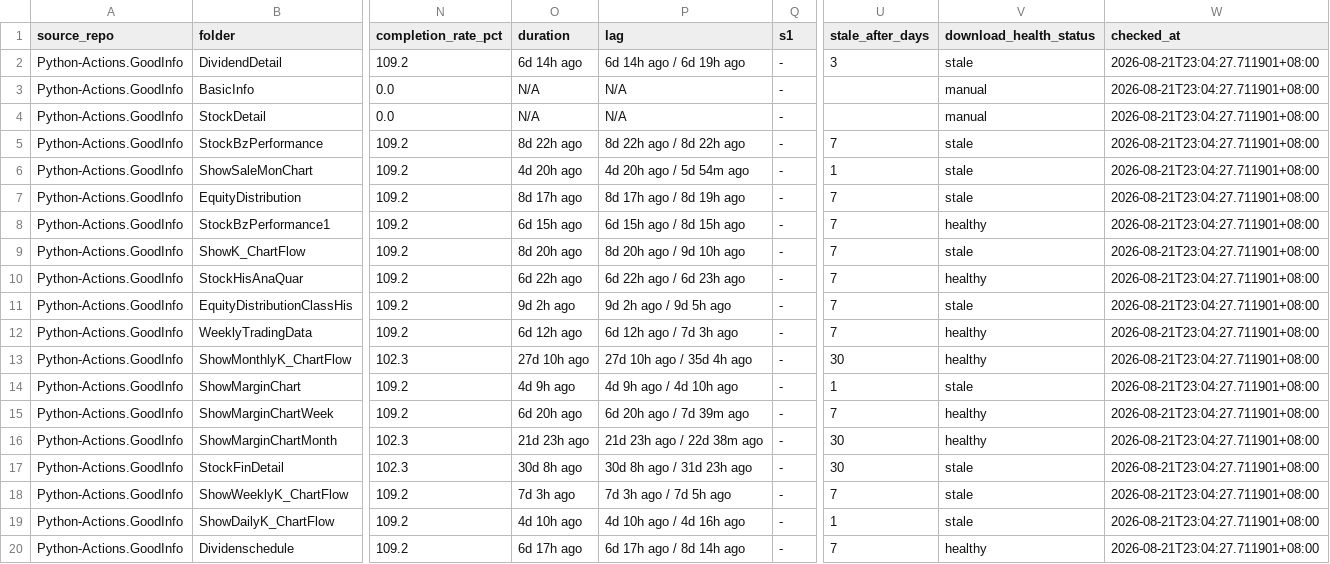
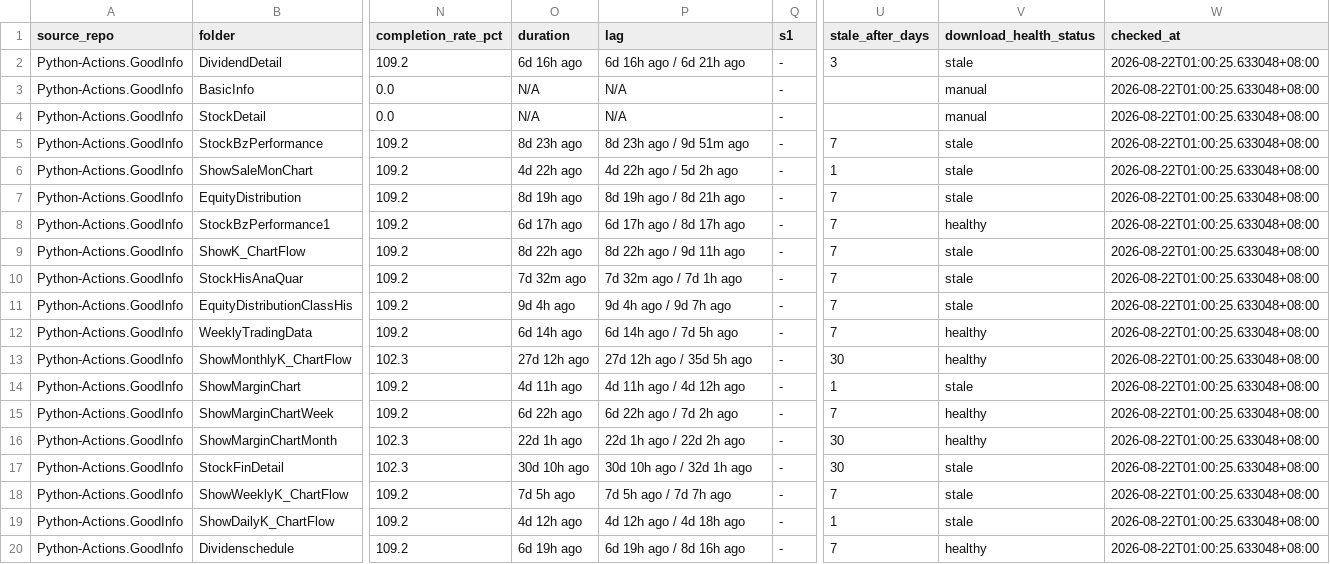
Before and after one commit to wenchiehlee-investment/Python-Actions.GoodInfo, a CSV file: data/upstream/goodinfo_download_health.csv, drawn as a sheet; only a part is shown, gaps mark what is left out; the diff names each change by its address in the sheet, - before the commit and + after, or states it on an @@ line.

```diff
--- a/data/upstream/goodinfo_download_health.csv
+++ b/data/upstream/goodinfo_download_health.csv
-O2 (duration): 6d 14h ago
+O2 (duration): 6d 16h ago
-P2 (lag): 6d 14h ago / 6d 19h ago
+P2 (lag): 6d 16h ago / 6d 21h ago
-W2:W20 (checked_at): 2026-08-21T23:04:27.711901+08:00
+W2:W20 (checked_at): 2026-08-22T01:00:25.633048+08:00
-O5 (duration): 8d 22h ago
+O5 (duration): 8d 23h ago
-P5 (lag): 8d 22h ago / 8d 22h ago
+P5 (lag): 8d 23h ago / 9d 51m ago
-O6 (duration): 4d 20h ago
+O6 (duration): 4d 22h ago
-P6 (lag): 4d 20h ago / 5d 54m ago
+P6 (lag): 4d 22h ago / 5d 2h ago
-O7 (duration): 8d 17h ago
+O7 (duration): 8d 19h ago
-P7 (lag): 8d 17h ago / 8d 19h ago
+P7 (lag): 8d 19h ago / 8d 21h ago
-O8 (duration): 6d 15h ago
+O8 (duration): 6d 17h ago
-P8 (lag): 6d 15h ago / 8d 15h ago
+P8 (lag): 6d 17h ago / 8d 17h ago
-O9 (duration): 8d 20h ago
+O9 (duration): 8d 22h ago
-P9 (lag): 8d 20h ago / 9d 10h ago
+P9 (lag): 8d 22h ago / 9d 11h ago
-O10 (duration): 6d 22h ago
+O10 (duration): 7d 32m ago
-P10 (lag): 6d 22h ago / 6d 23h ago
+P10 (lag): 7d 32m ago / 7d 1h ago
-V10 (download_health_status): healthy
+V10 (download_health_status): stale
-O11 (duration): 9d 2h ago
+O11 (duration): 9d 4h ago
-P11 (lag): 9d 2h ago / 9d 5h ago
+P11 (lag): 9d 4h ago / 9d 7h ago
-O12 (duration): 6d 12h ago
+O12 (duration): 6d 14h ago
-P12 (lag): 6d 12h ago / 7d 3h ago
+P12 (lag): 6d 14h ago / 7d 5h ago
-O13 (duration): 27d 10h ago
+O13 (duration): 27d 12h ago
-P13 (lag): 27d 10h ago / 35d 4h ago
+P13 (lag): 27d 12h ago / 35d 5h ago
-O14 (duration): 4d 9h ago
+O14 (duration): 4d 11h ago
-P14 (lag): 4d 9h ago / 4d 10h ago
+P14 (lag): 4d 11h ago / 4d 12h ago
-O15 (duration): 6d 20h ago
+O15 (duration): 6d 22h ago
-P15 (lag): 6d 20h ago / 7d 39m ago
+P15 (lag): 6d 22h ago / 7d 2h ago
-O16 (duration): 21d 23h ago
+O16 (duration): 22d 1h ago
-P16 (lag): 21d 23h ago / 22d 38m ago
+P16 (lag): 22d 1h ago / 22d 2h ago
-O17 (duration): 30d 8h ago
+O17 (duration): 30d 10h ago
-P17 (lag): 30d 8h ago / 31d 23h ago
+P17 (lag): 30d 10h ago / 32d 1h ago
-O18 (duration): 7d 3h ago
+O18 (duration): 7d 5h ago
-P18 (lag): 7d 3h ago / 7d 5h ago
+P18 (lag): 7d 5h ago / 7d 7h ago
-O19 (duration): 4d 10h ago
+O19 (duration): 4d 12h ago
-P19 (lag): 4d 10h ago / 4d 16h ago
+P19 (lag): 4d 12h ago / 4d 18h ago
-O20 (duration): 6d 17h ago
+O20 (duration): 6d 19h ago
-P20 (lag): 6d 17h ago / 8d 14h ago
+P20 (lag): 6d 19h ago / 8d 16h ago
```
Also changed, not shown: data/upstream/goodinfo_download_health_summary.csv.
